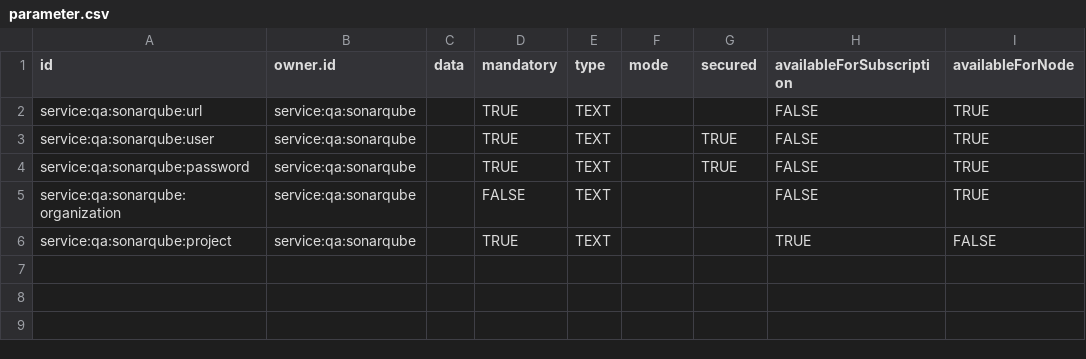
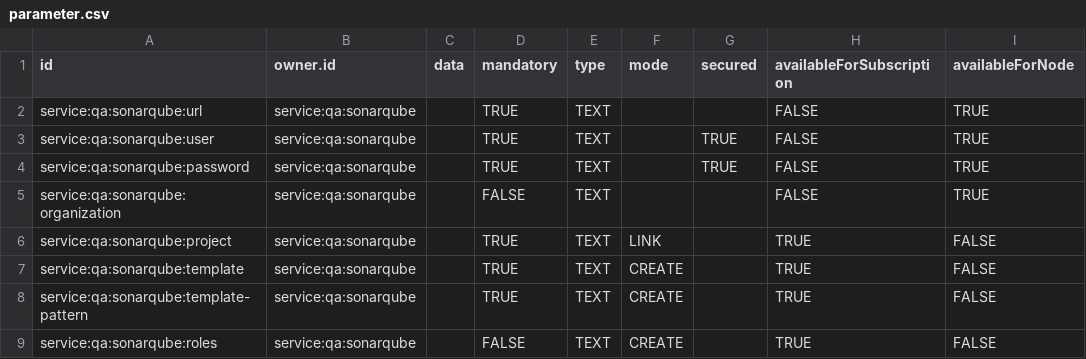
Before and after one commit to ligoj/plugin-qa-sonarqube, a CSV file: src/main/resources/csv/parameter.csv, drawn as a sheet.

Commit message:
feat: add SonarQube permission template management
- Implemented SonarOtherProjects component to display projects associated with a permission template.
- Created dashboard utility functions for project links and analysis dates.
- Added SonarRolesField and SonarTemplateField components for role mapping and template input.
- Introduced parameter handling for SonarQube service, including URL, project, template, and roles.
- Enhanced i18n support for new fields and error messages related to permission templates.
- Updated service logic to render details for permission templates and their associated projects.
- Added validation for role mapping JSON input and provided sample data for user guidance.

```diff
--- a/src/main/resources/csv/parameter.csv
+++ b/src/main/resources/csv/parameter.csv
@@ -5,2 +5,5 @@ service:qa:sonarqube:password;service:qa:sonarqube;;TRUE;TEXT;;TRUE;FALSE;TRUE
 service:qa:sonarqube:organization;service:qa:sonarqube;;FALSE;TEXT;;;FALSE;TRUE
-service:qa:sonarqube:project;service:qa:sonarqube;;TRUE;TEXT;;;TRUE;FALSE
+service:qa:sonarqube:project;service:qa:sonarqube;;TRUE;TEXT;LINK;;TRUE;FALSE
+service:qa:sonarqube:template;service:qa:sonarqube;;TRUE;TEXT;CREATE;;TRUE;FALSE
+service:qa:sonarqube:template-pattern;service:qa:sonarqube;;TRUE;TEXT;CREATE;;TRUE;FALSE
+service:qa:sonarqube:roles;service:qa:sonarqube;;FALSE;TEXT;CREATE;;TRUE;FALSE
```
Also changed, not shown: 19 other files.
